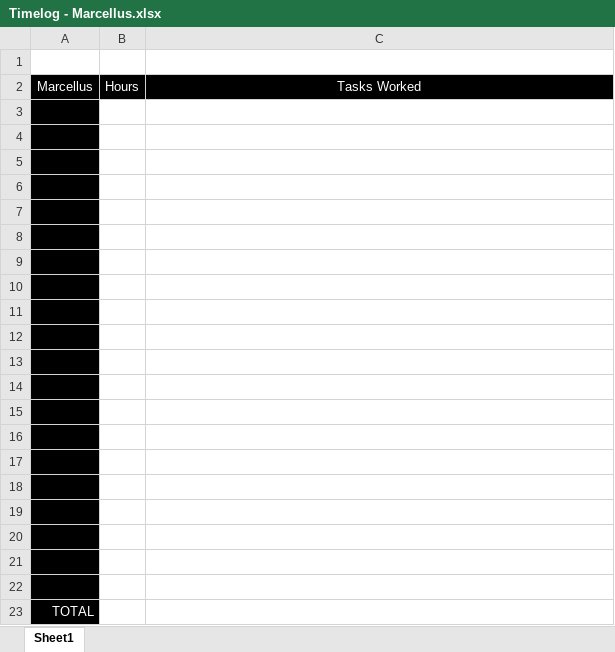
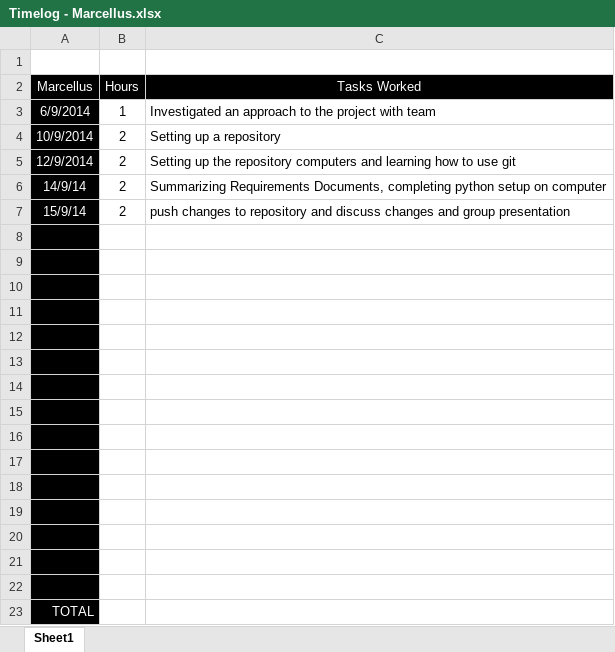
Before and after one commit to toledoalbert/marti, an Excel workbook: Documents/Timelogs/Timelog - Marcellus.xlsx, sheet Sheet1, drawn as a sheet; values as stored, in another font and other column widths than the file's, no borders; charts and pictures not drawn; the diff names each change by its address in the sheet, - before the commit and + after, or states it on an @@ line.

Commit message:
edit Marcellus Timelog

```diff
--- a/Documents/Timelogs/Timelog - Marcellus.xlsx (sheet Sheet1)
+++ b/Documents/Timelogs/Timelog - Marcellus.xlsx (sheet Sheet1)
-row 3: (empty)
+row 3: 6/9/2014 | 1 | Investigated an approach to the project with team
-row 4: (empty)
+row 4: 10/9/2014 | 2 | Setting up a repository
-row 5: (empty)
+row 5: 12/9/2014 | 2 | Setting up the repository computers and learning how to use git
-row 6: (empty)
+row 6: 14/9/14 | 2 | Summarizing Requirements Documents, completing python setup on computer
-row 7: (empty)
+row 7: 15/9/14 | 2 | push changes to repository and discuss changes and group presentation
```
Also changed, not shown: charts or pictures.
